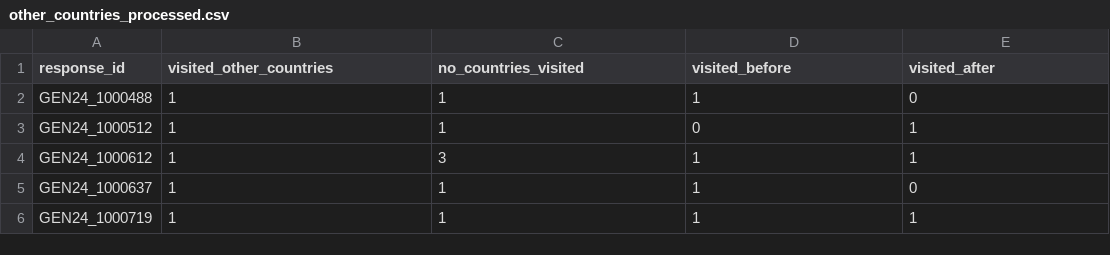
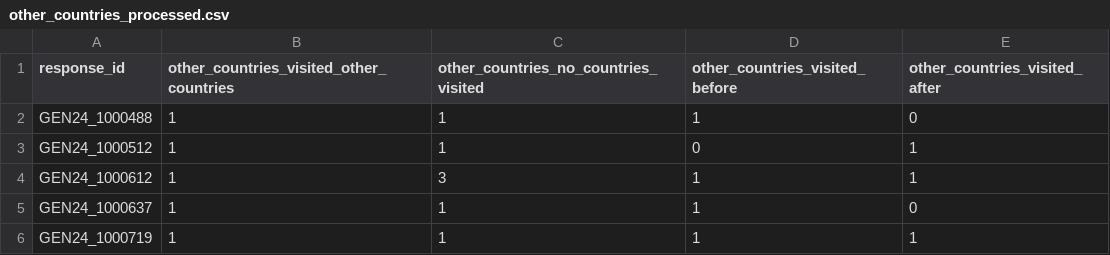
Before and after one commit to shrestha-rujal/nz-tourism, a CSV file: decision-tree/output/other_countries_processed.csv, drawn as a sheet; only a part is shown.

```diff
--- a/decision-tree/output/other_countries_processed.csv
+++ b/decision-tree/output/other_countries_processed.csv
@@ -1,2 +1,2 @@
-response_id,visited_other_countries,no_countries_visited,visited_before,visited_after
+response_id,other_countries_visited_other_countries,other_countries_no_countries_visited,other_countries_visited_before,other_countries_visited_after
 GEN24_1000488,1,1,1,0
```
Also changed, not shown: decision-tree/output/maori_experience_processed.csv, decision-tree/output/travel_party_processed.csv, 21 other files.
